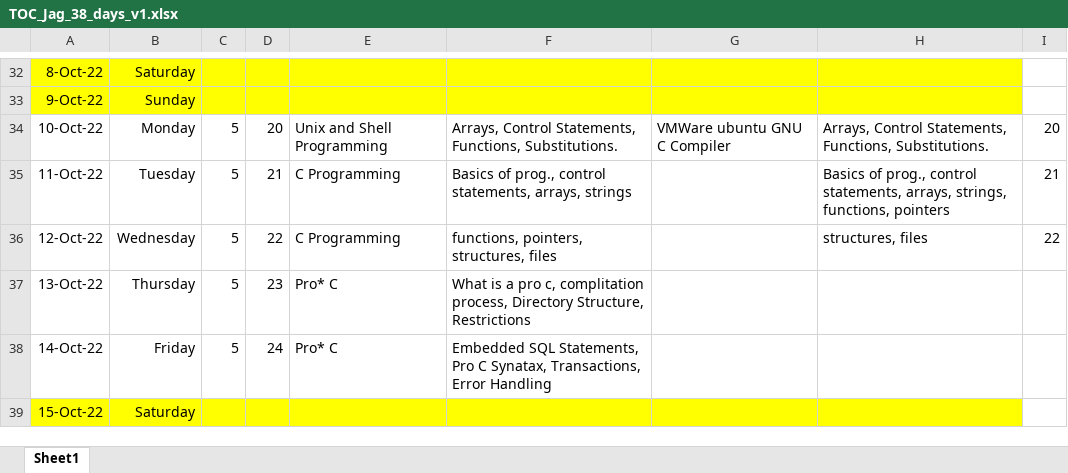
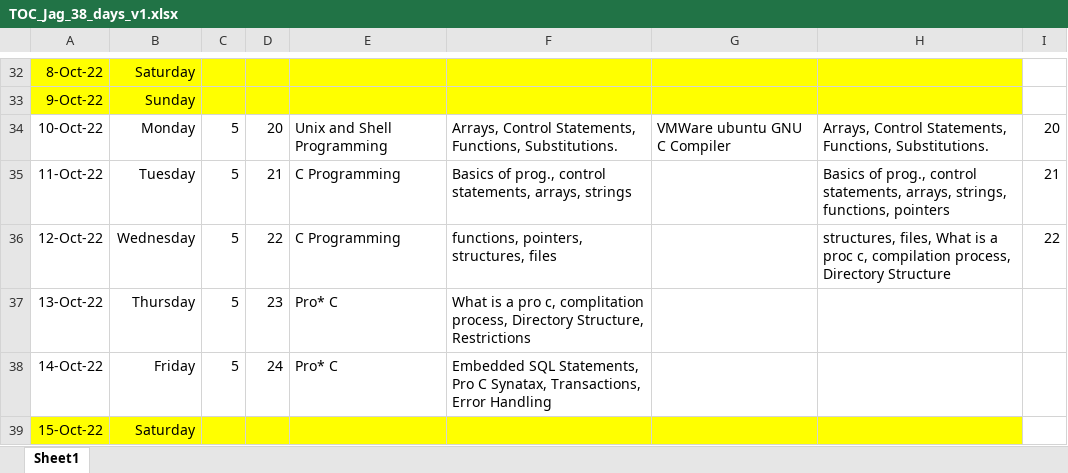
Before and after one commit to jagasia/empower12Sep2022, an Excel workbook: TOC_Jag_38_days_v1.xlsx, sheet Sheet1, drawn as a sheet; only a part is shown, gaps mark what is left out; values as stored, in another font and other column widths than the file's, no borders; the diff names each change by its address in the sheet, - before the commit and + after, or states it on an @@ line.

```diff
--- a/TOC_Jag_38_days_v1.xlsx (sheet Sheet1)
+++ b/TOC_Jag_38_days_v1.xlsx (sheet Sheet1)
-H36: structures, files
+H36: structures, files, What is a proc c, compilation process, Directory Structure
```
Also changed, not shown: 6 other files.
